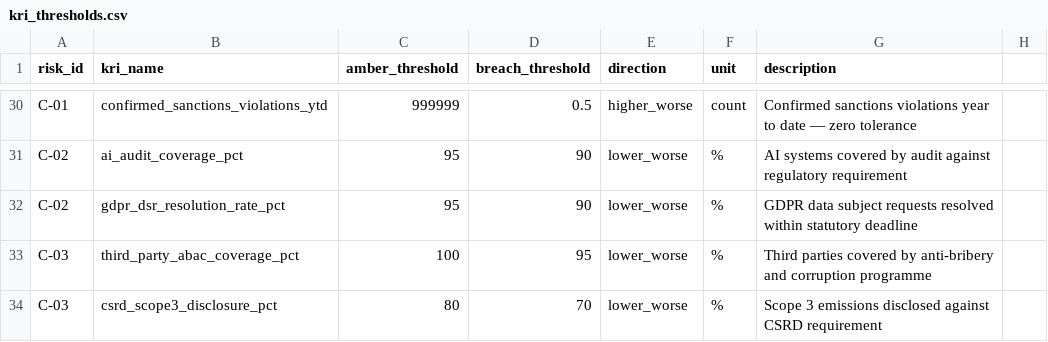
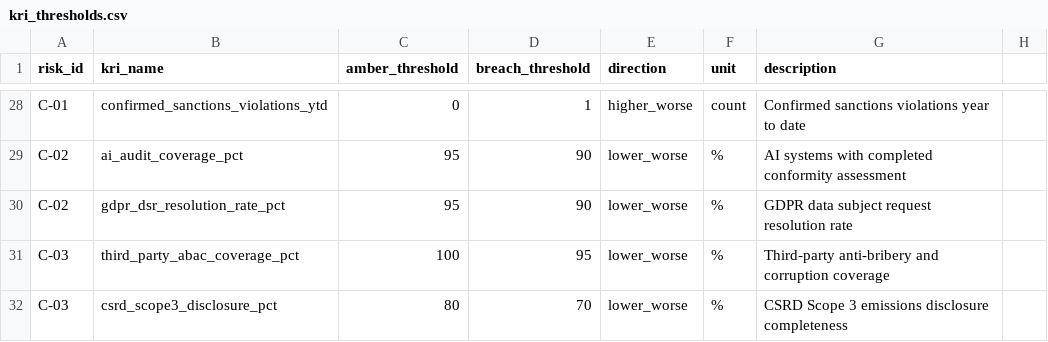
Before and after one commit to povo7777-cmyk/Risk-Intelligence-and-Resilience-Hub, a CSV file: data/kri_thresholds.csv, drawn as a sheet; only a part is shown, gaps mark what is left out; addresses are those after the commit; the diff covers the shown part only; the diff names each change by its address in the sheet, - before the commit and + after, or states it on an @@ line.

```diff
--- a/data/kri_thresholds.csv
+++ b/data/kri_thresholds.csv
-C28 (amber_threshold): 999999
+C28 (amber_threshold): 0
-D28 (breach_threshold): 0.5
+D28 (breach_threshold): 1
-G28 (description): …to date — zero tolerance
+G28 (description): …to date
-G29 (description): AI systems covered by audit against regulatory requirement
+G29 (description): AI systems with completed conformity assessment
-G30 (description): …data subject requests resolved within statutory deadline
+G30 (description): …data subject request resolution rate
-G31 (description): Third parties covered by anti-bribery and corruption programme
+G31 (description): Third-party anti-bribery and corruption coverage
-G32 (description): Scope 3 emissions disclosed against CSRD requirement
+G32 (description): CSRD Scope 3 emissions disclosure completeness
```
Also changed, not shown: 1 added row, 3 removed rows and 20 edited cells elsewhere in this file.
